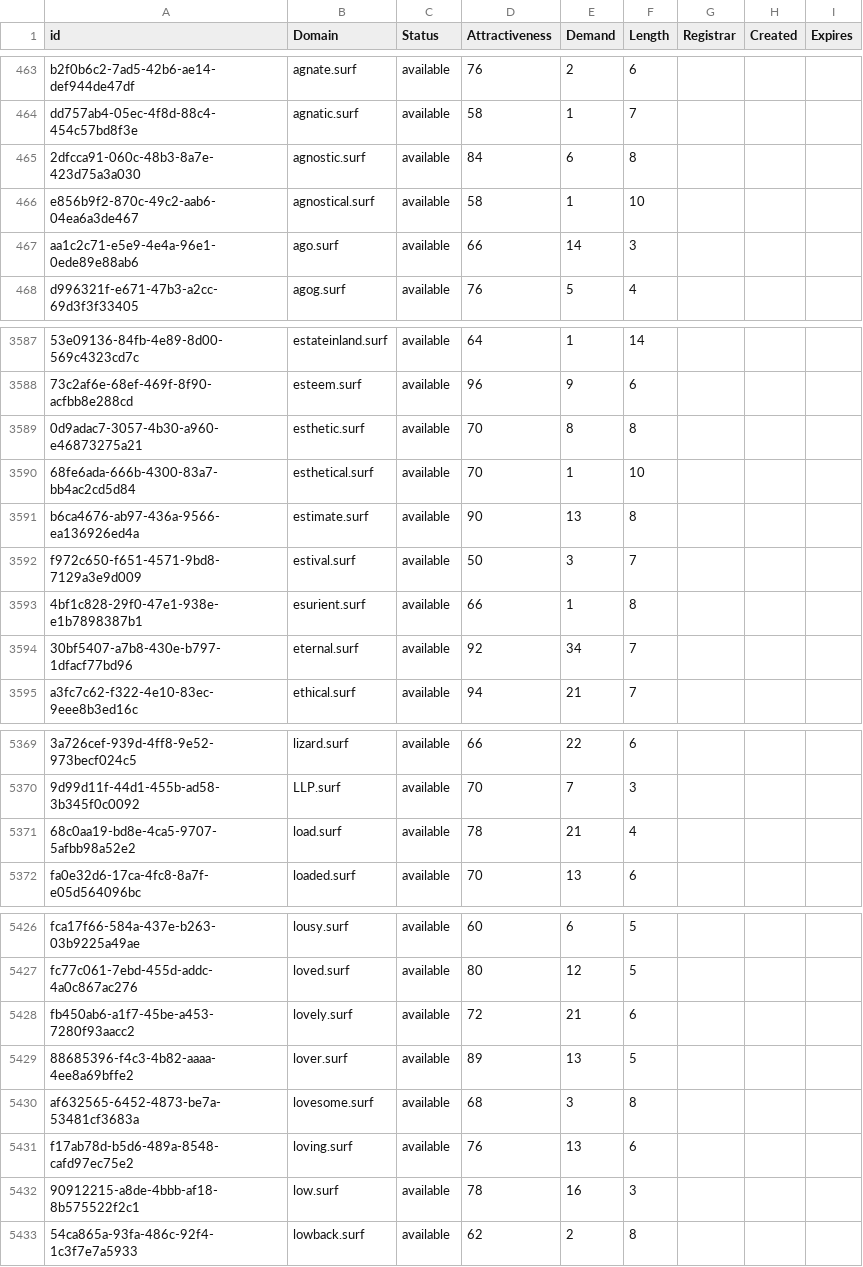
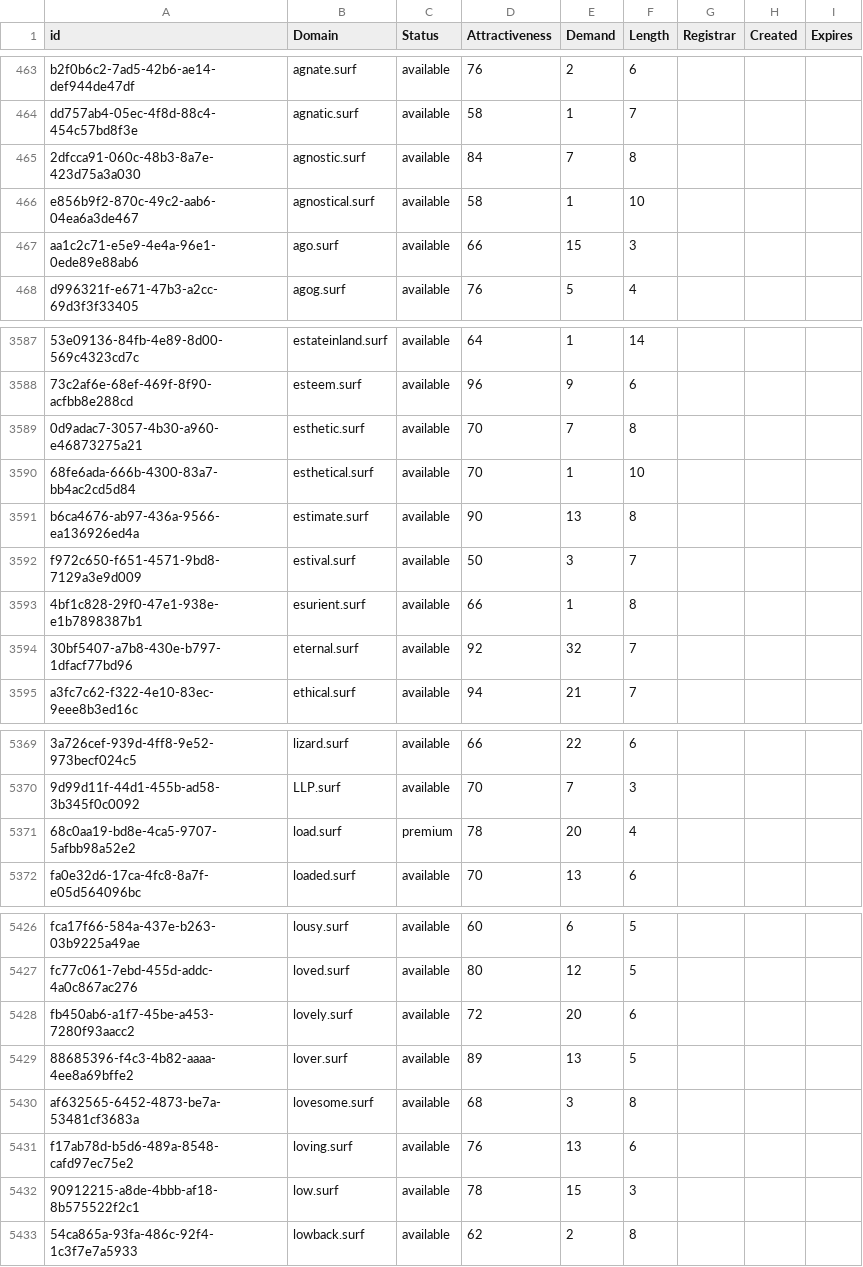
Before and after one commit to UniqueDomains/surf-oneword-domains, a CSV file: surf.csv, drawn as a sheet; only a part is shown, gaps mark what is left out; the diff covers the shown part only; the diff names each change by its address in the sheet, - before the commit and + after, or states it on an @@ line.

```diff
--- a/surf.csv
+++ b/surf.csv
-E465 (Demand): 6
+E465 (Demand): 7
-E467 (Demand): 14
+E467 (Demand): 15
-E3589 (Demand): 8
+E3589 (Demand): 7
-E3594 (Demand): 34
+E3594 (Demand): 32
-C5371 (Status): available
+C5371 (Status): premium
-E5371 (Demand): 21
+E5371 (Demand): 20
-E5428 (Demand): 21
+E5428 (Demand): 20
-E5432 (Demand): 16
+E5432 (Demand): 15
```
Also changed, not shown: 1 added row, 2 removed rows and 74 edited cells elsewhere in this file, 2 other files.
